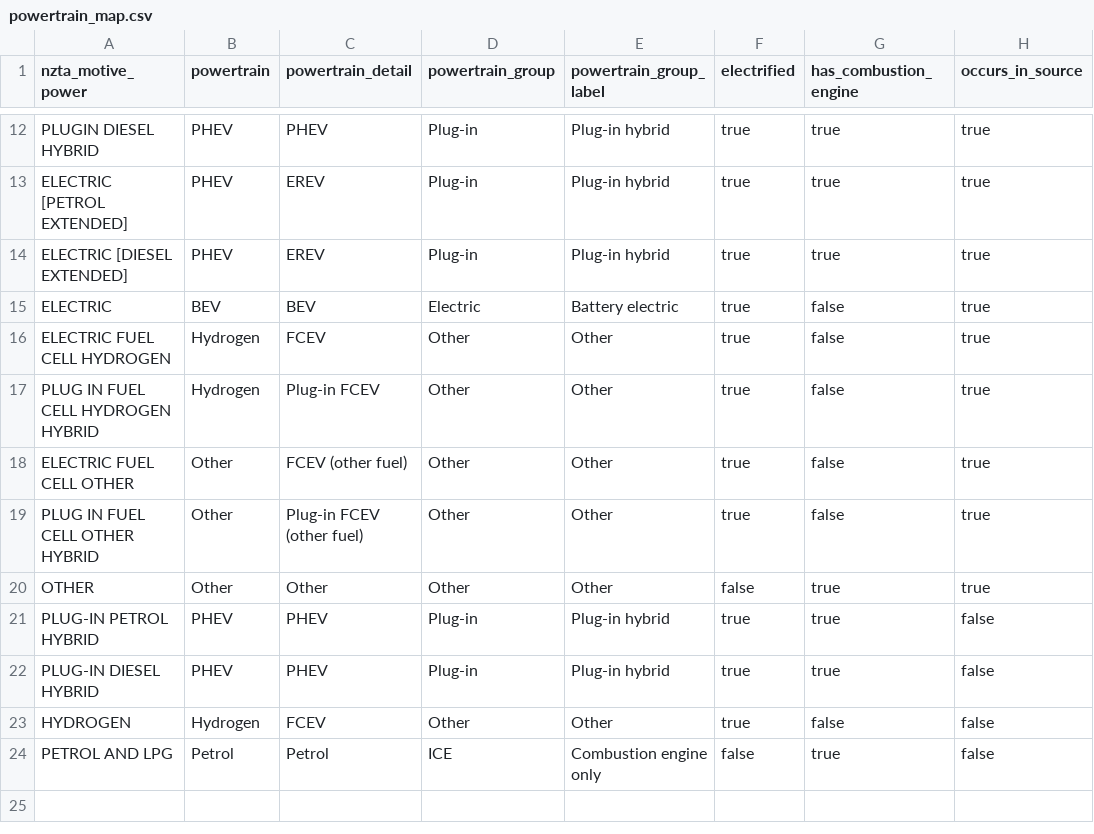
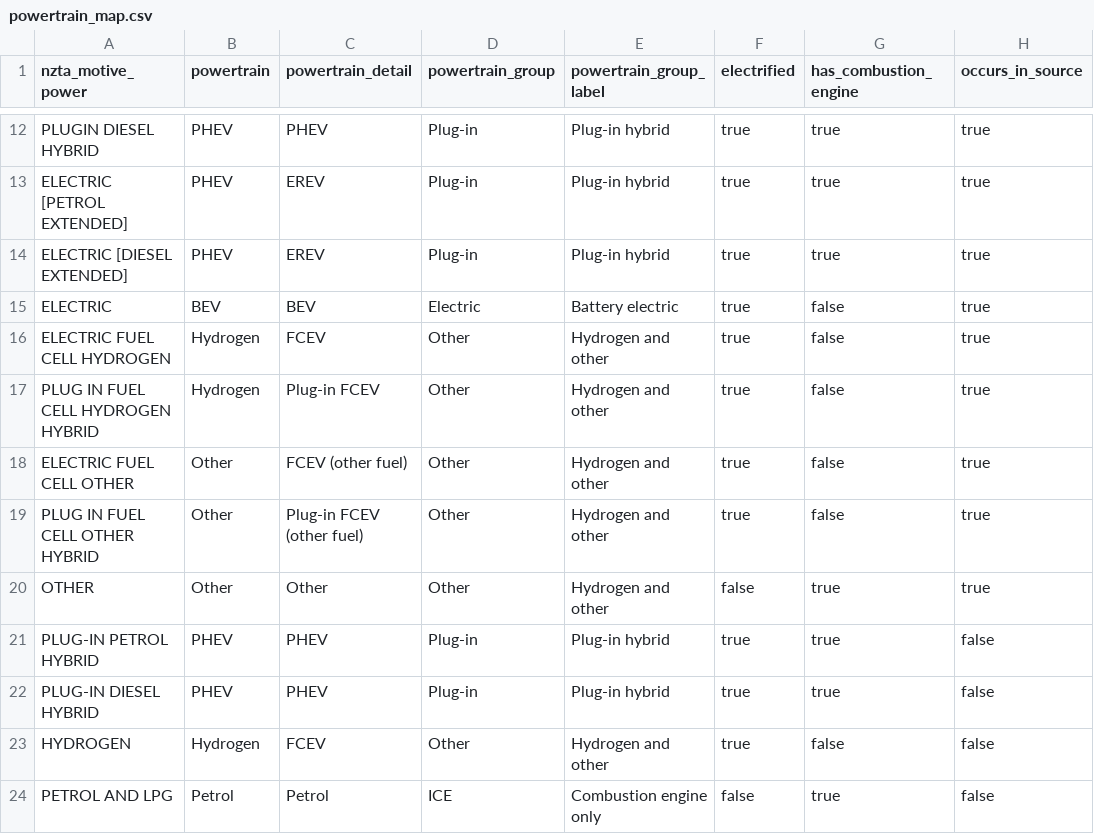
Before and after one commit to nickholttt/nzta-analytics-dashboard, a CSV file: data/reference/powertrain_map.csv, drawn as a sheet; only a part is shown, gaps mark what is left out; the diff names each change by its address in the sheet, - before the commit and + after, or states it on an @@ line.

```diff
--- a/data/reference/powertrain_map.csv
+++ b/data/reference/powertrain_map.csv
-E16:E20 (powertrain_group_label): Other
+E16:E20 (powertrain_group_label): Hydrogen and other
-E23 (powertrain_group_label): Other
+E23 (powertrain_group_label): Hydrogen and other
```
Also changed, not shown: 1 other file.
